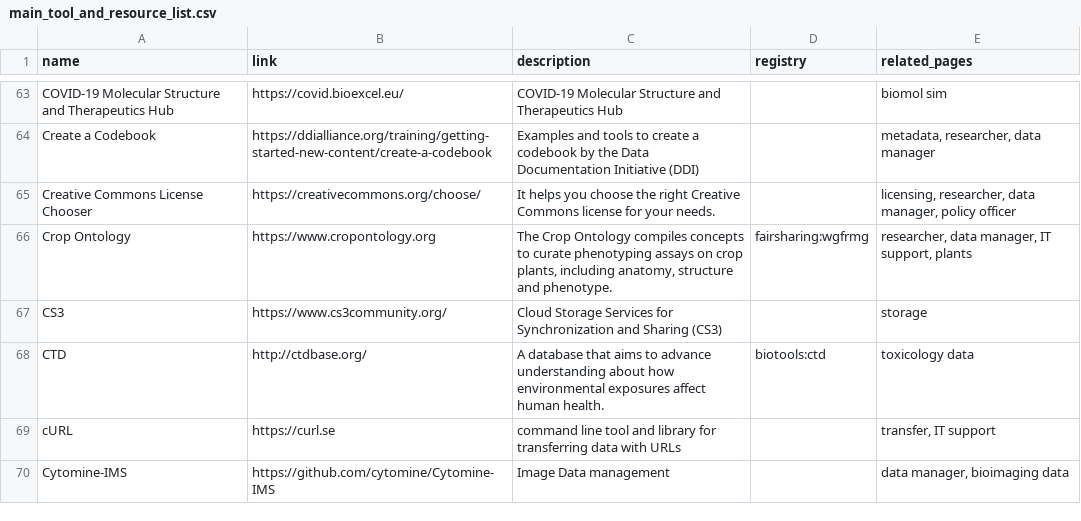
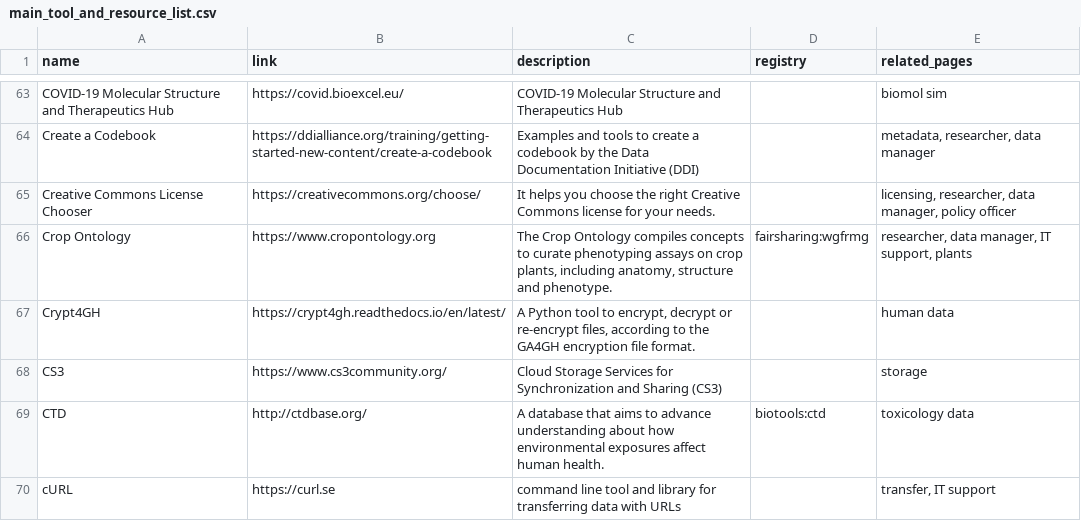
Before and after one commit to elixir-europe/rdmkit, a CSV file: _data/main_tool_and_resource_list.csv, drawn as a sheet; only a part is shown, gaps mark what is left out; the shorter side is filled out with more unchanged rows; the diff names each change by its address in the sheet, - before the commit and + after, or states it on an @@ line.

Commit message:
Update main_tool_and_resource_list.csv

```diff
--- a/_data/main_tool_and_resource_list.csv
+++ b/_data/main_tool_and_resource_list.csv
+row 67: Crypt4GH | https://crypt4gh.readthedocs.io/en/latest/ | A Python tool to encrypt, decrypt or re-encrypt files, according to the GA4GH encryption file format. |  | human data
```
